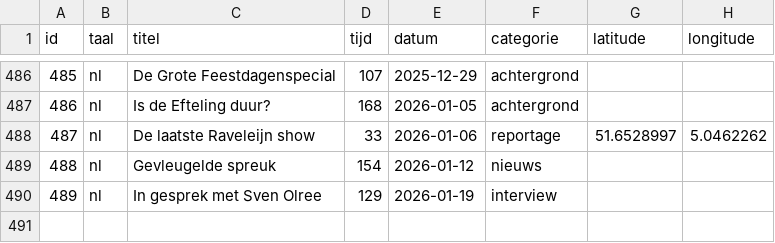
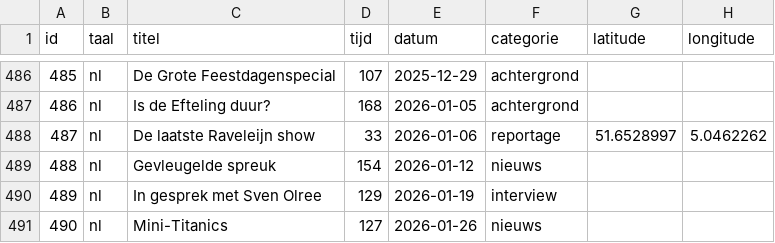
Before and after one commit to SjorsHartwijk/kleineboodschap, a CSV file: afleveringen.csv, drawn as a sheet; only a part is shown, gaps mark what is left out; the diff names each change by its address in the sheet, - before the commit and + after, or states it on an @@ line.

Commit message:
Aflevering 490: Mini-Titanics

```diff
--- a/afleveringen.csv
+++ b/afleveringen.csv
+row 491: 490 | nl | Mini-Titanics | 127 | 2026-01-26 | nieuws
```
Also changed, not shown: 1 other file.
